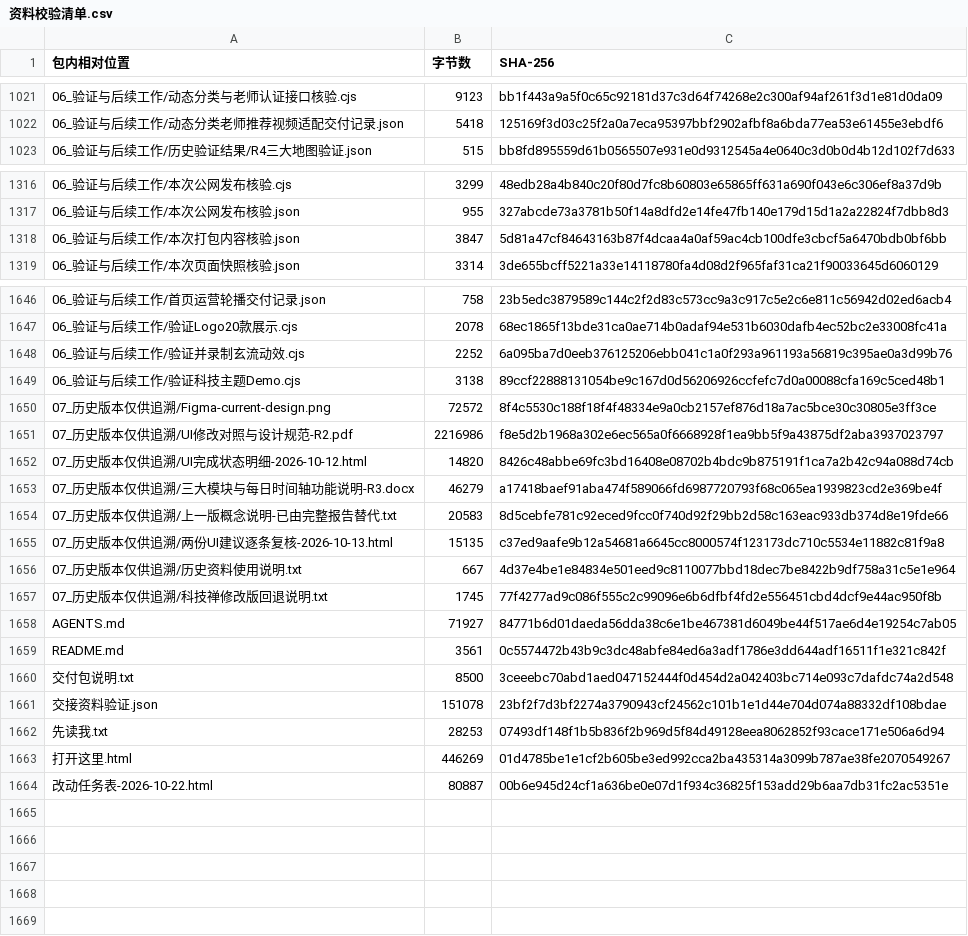
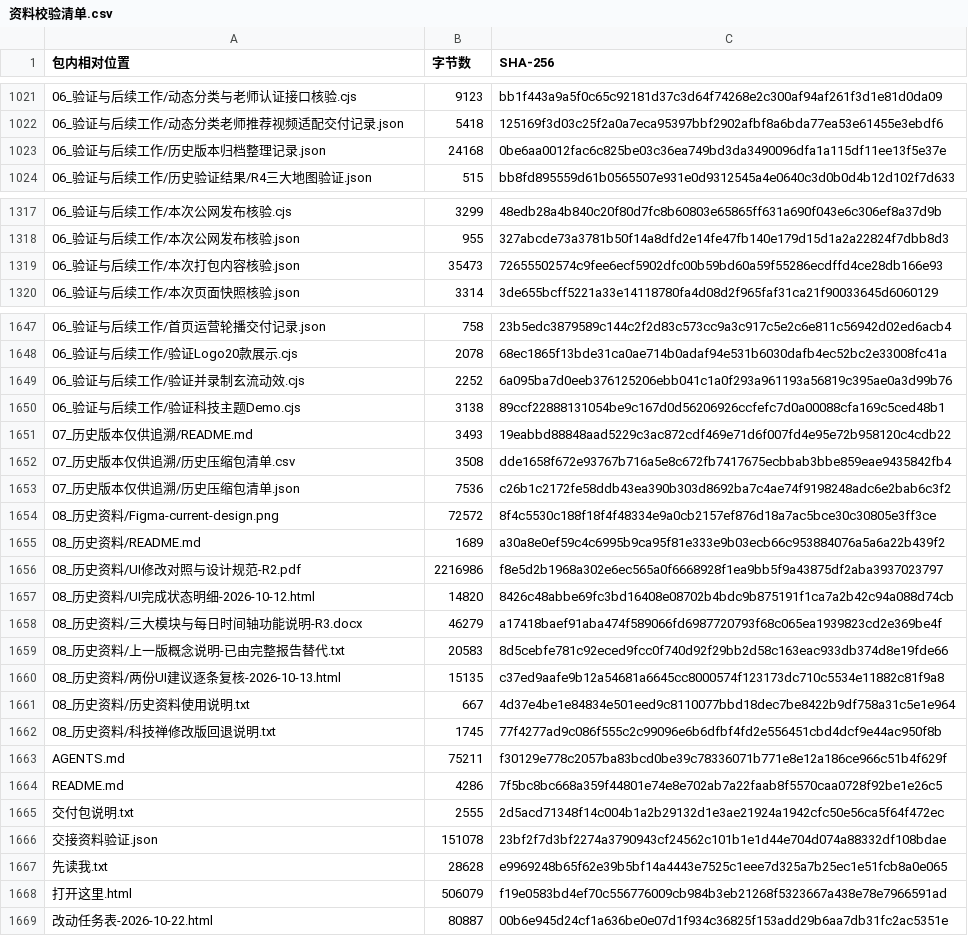
Before and after one commit to Fyao6/dongfang-zhihui-app, a CSV file: 资料校验清单.csv, drawn as a sheet; only a part is shown, gaps mark what is left out.

```diff
--- a/资料校验清单.csv
+++ b/资料校验清单.csv
@@ -1022,2 +1022,3 @@
 06_验证与后续工作/动态分类老师推荐视频适配交付记录.json,5418,125169f3d03c25f2a0a7eca95397bbf2902afbf8a6bda77ea53e61455e3ebdf6
+06_验证与后续工作/历史版本归档整理记录.json,24168,0be6aa0012fac6c825be03c36ea749bd3da3490096dfa1a115df11ee13f5e37e
 06_验证与后续工作/历史验证结果/R4三大地图验证.json,515,bb8fd895559d61b0565507e931e0d9312545a4e0640c3d0b0d4b12d102f7d633
@@ -1317,3 +1318,3 @@
 06_验证与后续工作/本次公网发布核验.json,955,327abcde73a3781b50f14a8dfd2e14fe47fb140e179d15d1a2a22824f7dbb8d3
-06_验证与后续工作/本次打包内容核验.json,3847,5d81a47cf84643163b87f4dcaa4a0af59ac4cb100dfe3cbcf5a6470bdb0bf6bb
+06_验证与后续工作/本次打包内容核验.json,35473,72655502574c9fee6ecf5902dfc00b59bd60a59f55286ecdffd4ce28db166e93
 06_验证与后续工作/本次页面快照核验.json,3314,3de655bcff5221a33e14118780fa4d08d2f965faf31ca21f90033645d6060129
@@ -1649,16 +1650,20 @@
 06_验证与后续工作/验证科技主题Demo.cjs,3138,89ccf22888131054be9c167d0d56206926ccfefc7d0a00088cfa169c5ced48b1
-07_历史版本仅供追溯/Figma-current-design.png,72572,8f4c5530c188f18f4f48334e9a0cb2157ef876d18a7ac5bce30c30805e3ff3ce
-07_历史版本仅供追溯/UI修改对照与设计规范-R2.pdf,2216986,f8e5d2b1968a302e6ec565a0f6668928f1ea9bb5f9a43875df2aba3937023797
-07_历史版本仅供追溯/UI完成状态明细-2026-10-12.html,14820,8426c48abbe69fc3bd16408e08702b4bdc9b875191f1ca7a2b42c94a088d74cb
-07_历史版本仅供追溯/三大模块与每日时间轴功能说明-R3.docx,46279,a17418baef91aba474f589066fd6987720793f68c065ea1939823cd2e369be4f
-07_历史版本仅供追溯/上一版概念说明-已由完整报告替代.txt,20583,8d5cebfe781c92eced9fcc0f740d92f29bb2d58c163eac933db374d8e19fde66
-07_历史版本仅供追溯/两份UI建议逐条复核-2026-10-13.html,15135,c37ed9aafe9b12a54681a6645cc8000574f123173dc710c5534e11882c81f9a8
-07_历史版本仅供追溯/历史资料使用说明.txt,667,4d37e4be1e84834e501eed9c8110077bbd18dec7be8422b9df758a31c5e1e964
-07_历史版本仅供追溯/科技禅修改版回退说明.txt,1745,77f4277ad9c086f555c2c99096e6b6dfbf4fd2e556451cbd4dcf9e44ac950f8b
-AGENTS.md,71927,84771b6d01daeda56dda38c6e1be467381d6049be44f517ae6d4e19254c7ab05
-README.md,3561,0c5574472b43b9c3dc48abfe84ed6a3adf1786e3dd644adf16511f1e321c842f
-交付包说明.txt,8500,3ceeebc70abd1aed047152444f0d454d2a042403bc714e093c7dafdc74a2d548
+07_历史版本仅供追溯/README.md,3493,19eabbd88848aad5229c3ac872cdf469e71d6f007fd4e95e72b958120c4cdb22
+07_历史版本仅供追溯/历史压缩包清单.csv,3508,dde1658f672e93767b716a5e8c672fb7417675ecbbab3bbe859eae9435842fb4
+07_历史版本仅供追溯/历史压缩包清单.json,7536,c26b1c2172fe58ddb43ea390b303d8692ba7c4ae74f9198248adc6e2bab6c3f2
+08_历史资料/Figma-current-design.png,72572,8f4c5530c188f18f4f48334e9a0cb2157ef876d18a7ac5bce30c30805e3ff3ce
+08_历史资料/README.md,1689,a30a8e0ef59c4c6995b9ca95f81e333e9b03ecb66c953884076a5a6a22b439f2
+08_历史资料/UI修改对照与设计规范-R2.pdf,2216986,f8e5d2b1968a302e6ec565a0f6668928f1ea9bb5f9a43875df2aba3937023797
+08_历史资料/UI完成状态明细-2026-10-12.html,14820,8426c48abbe69fc3bd16408e08702b4bdc9b875191f1ca7a2b42c94a088d74cb
+08_历史资料/三大模块与每日时间轴功能说明-R3.docx,46279,a17418baef91aba474f589066fd6987720793f68c065ea1939823cd2e369be4f
+08_历史资料/上一版概念说明-已由完整报告替代.txt,20583,8d5cebfe781c92eced9fcc0f740d92f29bb2d58c163eac933db374d8e19fde66
+08_历史资料/两份UI建议逐条复核-2026-10-13.html,15135,c37ed9aafe9b12a54681a6645cc8000574f123173dc710c5534e11882c81f9a8
+08_历史资料/历史资料使用说明.txt,667,4d37e4be1e84834e501eed9c8110077bbd18dec7be8422b9df758a31c5e1e964
+08_历史资料/科技禅修改版回退说明.txt,1745,77f4277ad9c086f555c2c99096e6b6dfbf4fd2e556451cbd4dcf9e44ac950f8b
+AGENTS.md,75211,f30129e778c2057ba83bcd0be39c78336071b771e8e12a186ce966c51b4f629f
+README.md,4286,7f5bc8bc668a359f44801e74e8e702ab7a22faab8f5570caa0728f92be1e26c5
+交付包说明.txt,2555,2d5acd71348f14c004b1a2b29132d1e3ae21924a1942cfc50e56ca5f64f472ec
 交接资料验证.json,151078,23bf2f7d3bf2274a3790943cf24562c101b1e1d44e704d074a88332df108bdae
-先读我.txt,28253,07493df148f1b5b836f2b969d5f84d49128eea8062852f93cace171e506a6d94
-打开这里.html,446269,01d4785be1e1cf2b605be3ed992cca2ba435314a3099b787ae38fe2070549267
+先读我.txt,28628,e9969248b65f62e39b5bf14a4443e7525c1eee7d325a7b25ec1e51fcb8a0e065
+打开这里.html,506079,f19e0583bd4ef70c556776009cb984b3eb21268f5323667a438e78e7966591ad
 改动任务表-2026-10-22.html,80887,00b6e945d24cf1a636be0e07d1f934c36825f153add29b6aa7db31fc2ac5351e
```
Also changed, not shown: 20 other files.
